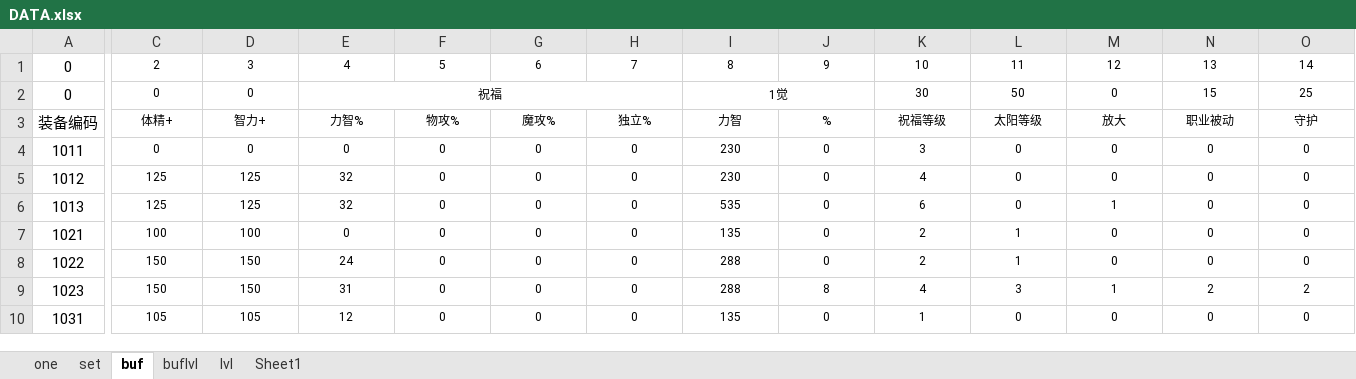
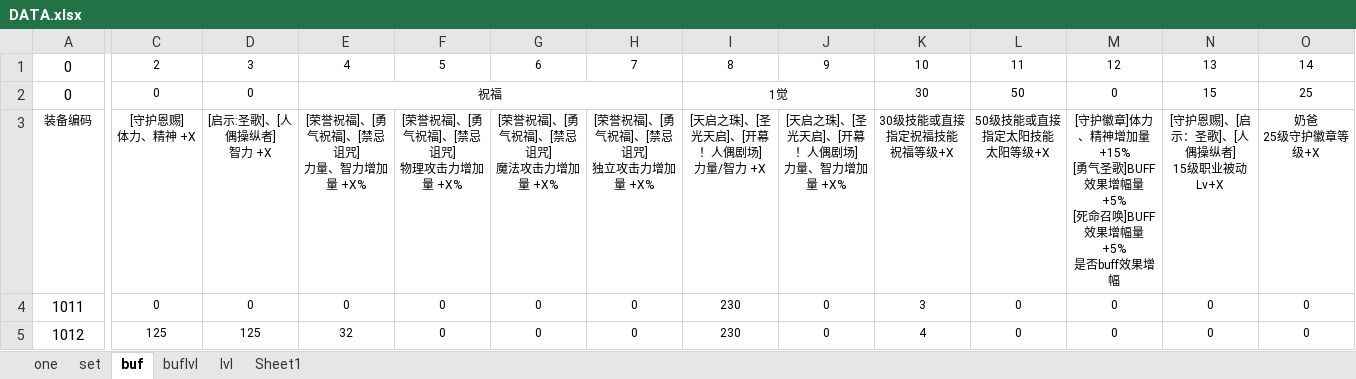
Before and after one commit to fzls/dnf_calc, an Excel workbook: DATA.xlsx, sheet buf, drawn as a sheet; only a part is shown, gaps mark what is left out; the shorter side is filled out with more unchanged rows; values as stored, in another font and other column widths than the file's, no borders; ↵ is a line break in a cell; the diff covers the shown part only; the diff names each change by its address in the sheet, - before the commit and + after, or states it on an @@ line.

```diff
--- a/DATA.xlsx (sheet buf)
+++ b/DATA.xlsx (sheet buf)
@@ A3 text size: smaller @@
-C3: 体精+
+C3: [守护恩赐] ↵ 体力、精神 +X
-D3: 智力+
+D3: [启示:圣歌]、[人偶操纵者] ↵ 智力 +X
-E3: 力智%
+E3: [荣誉祝福]、[勇气祝福]、[禁忌诅咒] ↵ 力量、智力增加量 +X%
-F3: 物攻%
+F3: [荣誉祝福]、[勇气祝福]、[禁忌诅咒] ↵ 物理攻击力增加量 +X%
-G3: 魔攻%
+G3: [荣誉祝福]、[勇气祝福]、[禁忌诅咒] ↵ 魔法攻击力增加量 +X%
-H3: 独立%
+H3: [荣誉祝福]、[勇气祝福]、[禁忌诅咒] ↵ 独立攻击力增加量 +X%
-I3: 力智
+I3: [天启之珠]、[圣光天启]、[开幕！人偶剧场] ↵ 力量/智力 +X
-J3: %
+J3: [天启之珠]、[圣光天启]、[开幕！人偶剧场] ↵ 力量、智力增加量 +X%
-K3: 祝福等级
+K3: 30级技能或直接指定祝福技能 ↵ 祝福等级+X
-L3: 太阳等级
+L3: 50级技能或直接指定太阳技能 ↵ 太阳等级+X
-M3: 放大
+M3: [守护徽章]体力、精神增加量 +15% ↵ [勇气圣歌]BUFF效果增幅量 +5% ↵ [死命召唤]BUFF效果增幅量 +5% ↵ 是否buff效果增幅
-N3: 职业被动
+N3: [守护恩赐]、[启示：圣歌]、[人偶操纵者] ↵ 15级职业被动Lv+X
-O3: 守护
+O3: 奶爸 ↵ 25级守护徽章等级+X
```
Also changed, not shown: 8 edited cells elsewhere in this sheet, 1 other file.
